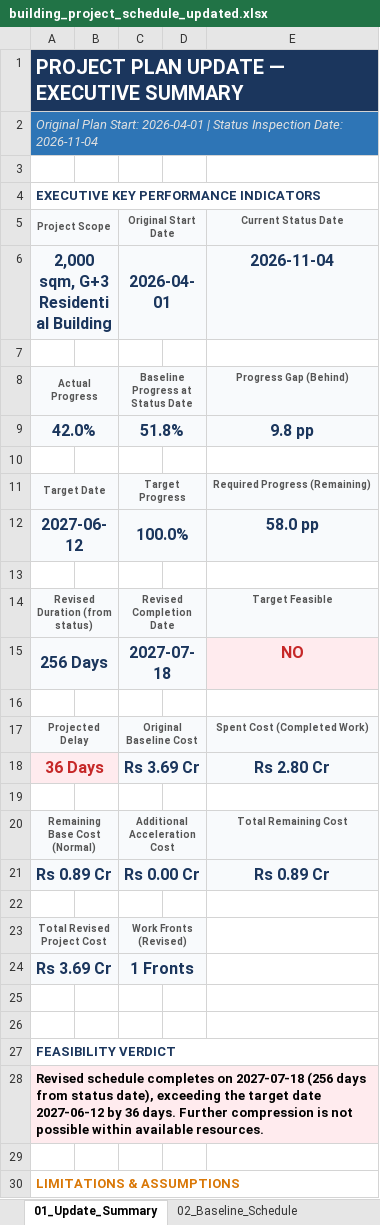
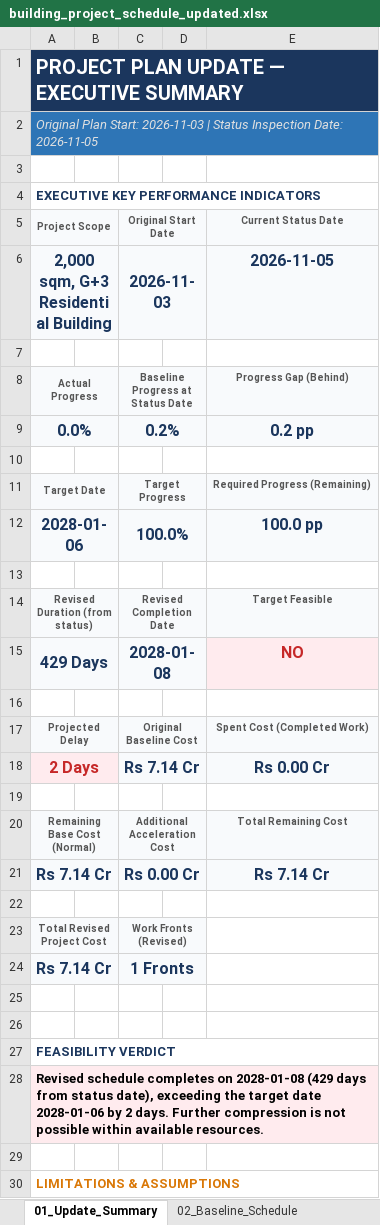
Before and after one commit to Syamala4747/ProjectPlanning, an Excel workbook: RoadConstruction/output/building_project_schedule_updated.xlsx, sheet 01_Update_Summary, drawn as a sheet; only a part is shown; values as stored, in another font and other column widths than the file's, no borders; removed rows and columns are numbered as before the commit, all else as after; the diff covers the shown part only; the diff names each change by its address in the sheet, - before the commit and + after, or states it on an @@ line.

Commit message:
updated planned unit rate and plan sheet

```diff
--- a/RoadConstruction/output/building_project_schedule_updated.xlsx (sheet 01_Update_Summary)
+++ b/RoadConstruction/output/building_project_schedule_updated.xlsx (sheet 01_Update_Summary)
-A2 (Project Scope): …Plan Start: 2026-04-01 | Status Inspection Date: 2026-11-04
+A2 (Project Scope): …Plan Start: 2026-11-03 | Status Inspection Date: 2026-11-05
-C6 (Original Start Date): 2026-04-01
+C6 (Original Start Date): 2026-11-03
-E6 (Current Status Date): 2026-11-04
+E6 (Current Status Date): 2026-11-05
-row 9: 42.0% |  | 51.8% |  | 9.8 pp
+row 9: 0.0% |  | 0.2% |  | 0.2 pp
-A12 (Project Scope): 2027-06-12
+A12 (Project Scope): 2028-01-06
-E12 (Current Status Date): 58.0 pp
+E12 (Current Status Date): 100.0 pp
-A15 (Project Scope): 256 Days
+A15 (Project Scope): 429 Days
-C15 (Original Start Date): 2027-07-18
+C15 (Original Start Date): 2028-01-08
-row 18: 36 Days |  | Rs 3.69 Cr |  | Rs 2.80 Cr
+row 18: 2 Days |  | Rs 7.14 Cr |  | Rs 0.00 Cr
-A21 (Project Scope): Rs 0.89 Cr
+A21 (Project Scope): Rs 7.14 Cr
-E21 (Current Status Date): Rs 0.89 Cr
+E21 (Current Status Date): Rs 7.14 Cr
-A24 (Project Scope): Rs 3.69 Cr
+A24 (Project Scope): Rs 7.14 Cr
-A28 (Project Scope): …completes on 2027-07-18 (256 days from status date), exceeding the target date 2027-06-12 by 36 days. Further…
+A28 (Project Scope): …completes on 2028-01-08 (429 days from status date), exceeding the target date 2028-01-06 by 2 days. Further…
```
Also changed, not shown: 1 edited cell elsewhere in this sheet, sheet Engineer_DailyLog, sheet Plan, sheet 05_Revised_CPM, sheet 06_Revised_Cost, sheet 02_Baseline_Schedule, sheet 03_Assumptions, 4 more sheets, charts or pictures, RoadConstruction/output/building_project_schedule.xlsx, RoadConstruction/output/pipeline_project_schedule_updated.xlsx, 17 other files.
